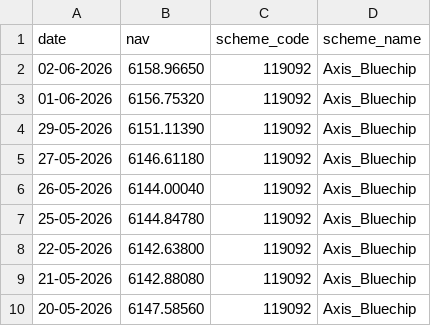
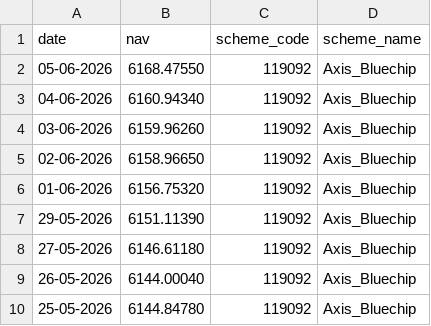
Before and after one commit to Sreelatha2058/bluestock_mf_capstone, a CSV file: data/raw_data/live_nav_Axis_Bluechip.csv, drawn as a sheet; only a part is shown; the shorter side is filled out with more unchanged rows.

```diff
--- a/data/raw_data/live_nav_Axis_Bluechip.csv
+++ b/data/raw_data/live_nav_Axis_Bluechip.csv
@@ -1,2 +1,5 @@
 date,nav,scheme_code,scheme_name
+05-06-2026,6168.47550,119092,Axis_Bluechip
+04-06-2026,6160.94340,119092,Axis_Bluechip
+03-06-2026,6159.96260,119092,Axis_Bluechip
 02-06-2026,6158.96650,119092,Axis_Bluechip
```
Also changed, not shown: data/raw_data/live_nav_HDFC_Top100_Direct.csv, data/raw_data/live_nav_ICICI_Bluechip.csv, 9 other files.
